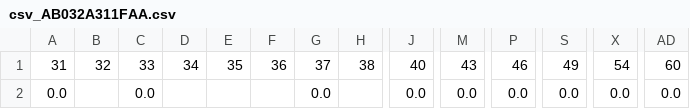
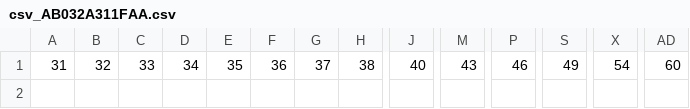
Before and after one commit to Matthieu-Monnot/Projet_Capteur, a CSV file: Data_capteurs/csv_AB032A311FAA.csv, drawn as a sheet; only a part is shown, gaps mark what is left out; rows hold the shown columns only; the diff names each change by its address in the sheet, - before the commit and + after, or states it on an @@ line.

```diff
--- a/Data_capteurs/csv_AB032A311FAA.csv
+++ b/Data_capteurs/csv_AB032A311FAA.csv
-row 2: 0.0 |  | 0.0 |  |  |  | 0.0 |  | 0.0 | 0.0 | 0.0 | 0.0 | 0.0 | 0.0
```
Also changed, not shown: Data_capteurs/csv_A8032A31204E.csv, Data_capteurs/csv_C45BBE384CD2.csv, 8 other files.
